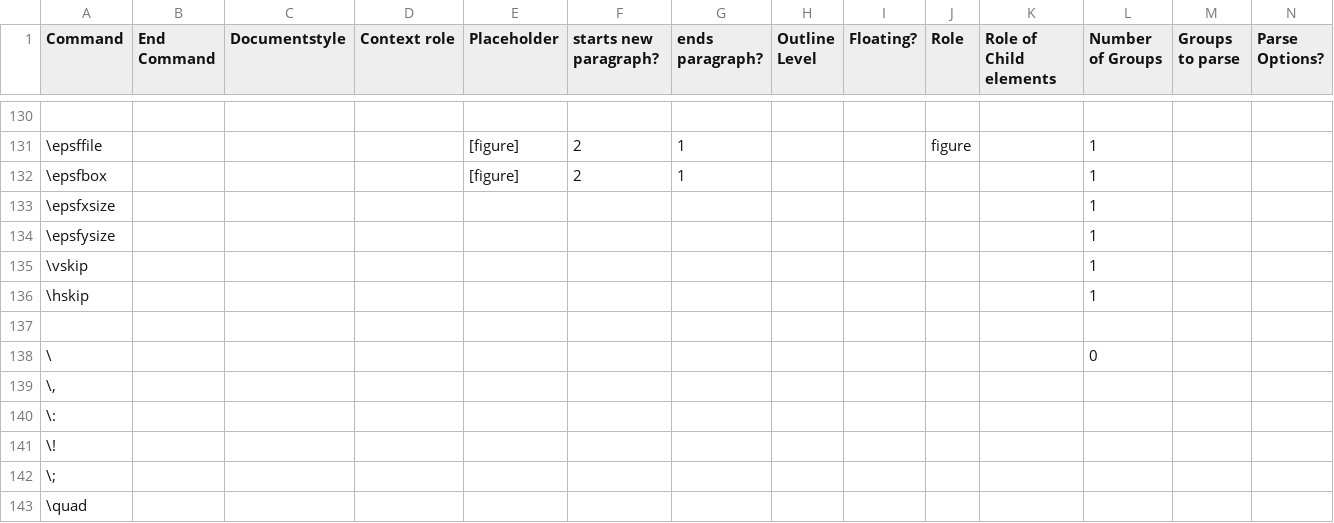
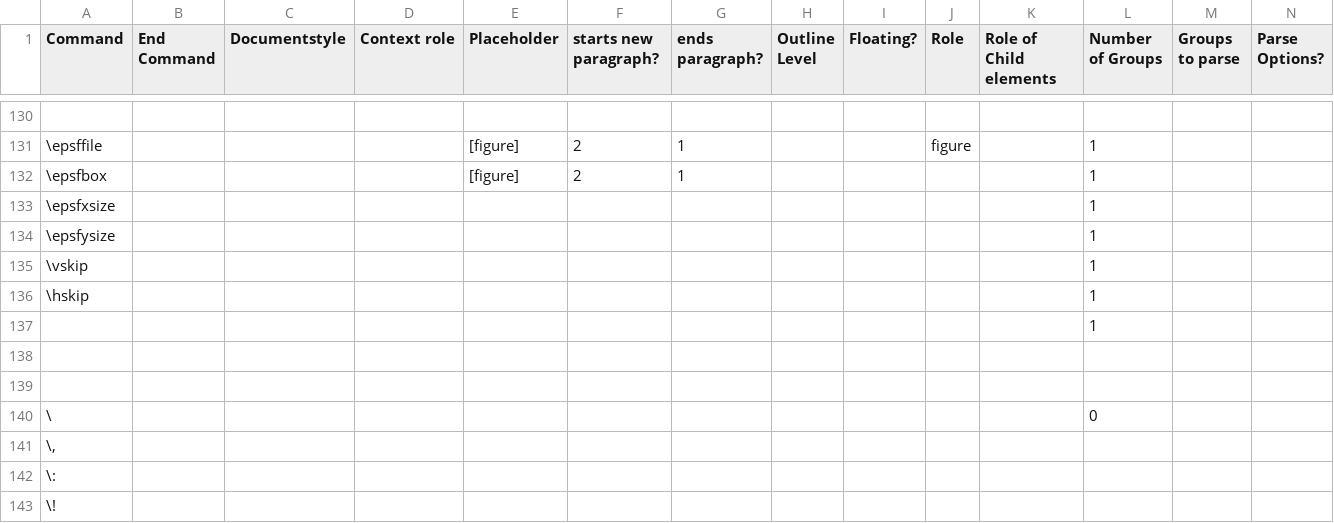
Before and after one commit to ckorzen/pdf-text-extraction-benchmark, a CSV file: tex-paragraph-parser/src/main/resources/element-references.csv, drawn as a sheet; only a part is shown, gaps mark what is left out; the shorter side is filled out with more unchanged rows; rows hold the shown columns only; the diff names each change by its address in the sheet, - before the commit and + after, or states it on an @@ line.

```diff
--- a/tex-paragraph-parser/src/main/resources/element-references.csv
+++ b/tex-paragraph-parser/src/main/resources/element-references.csv
+row 137:  |  |  |  |  |  |  |  |  |  |  | 1
+row 138: (empty)
```
Also changed, not shown: 48 other files.
